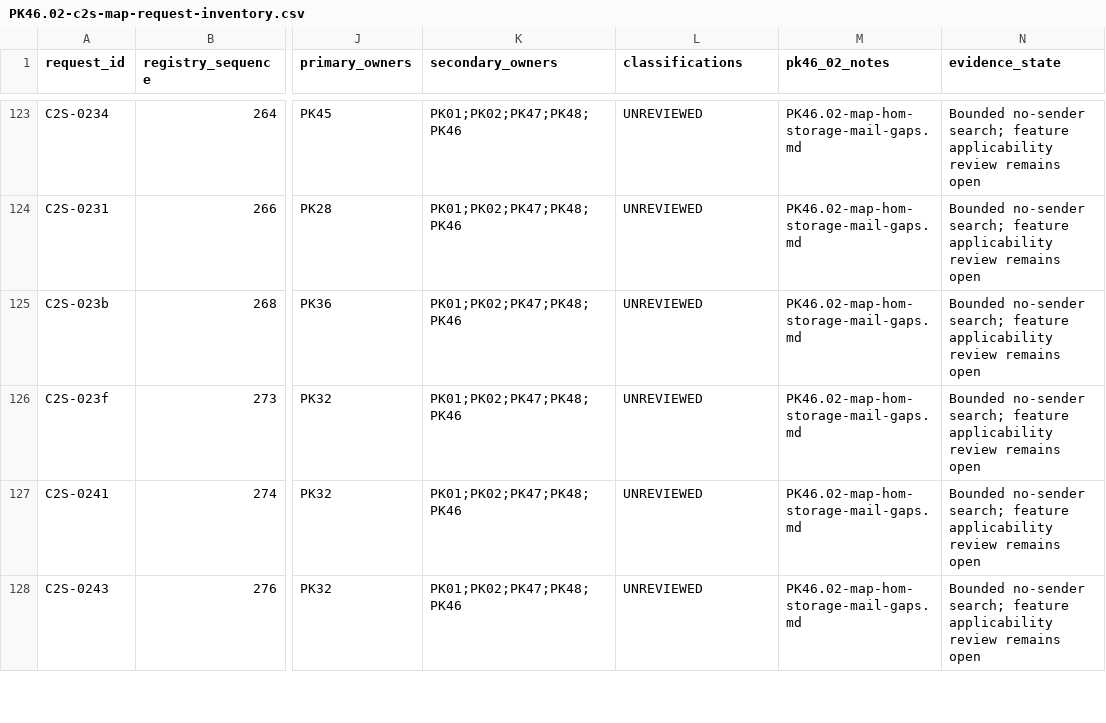
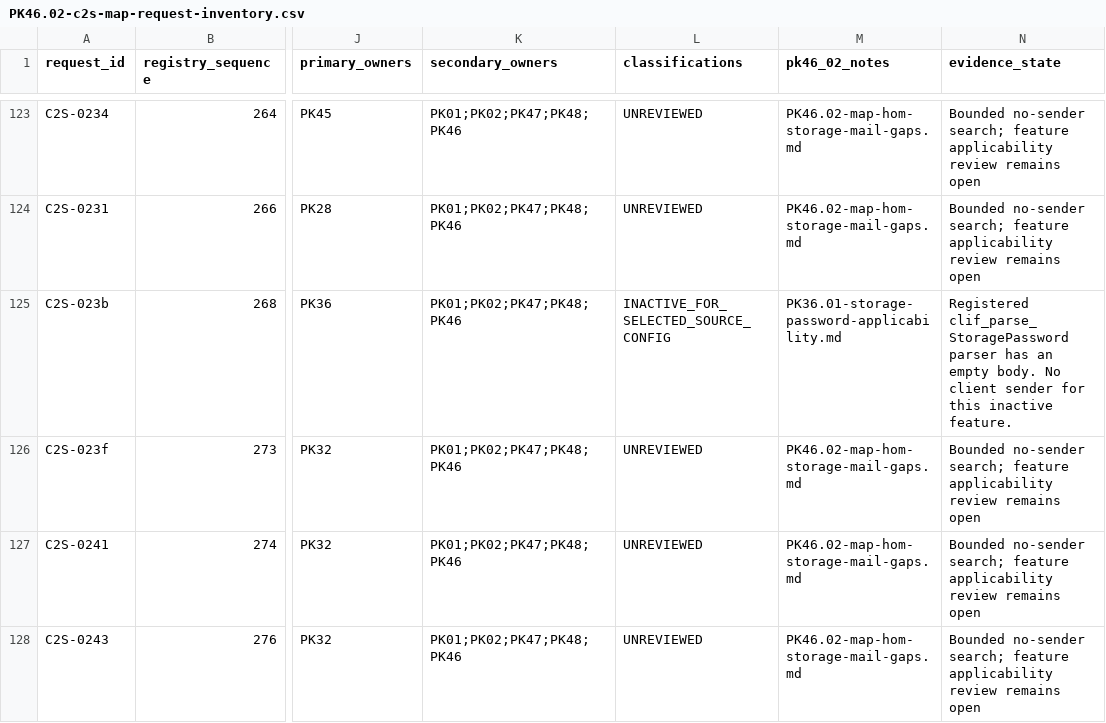
Before and after one commit to Sziadan/open-midgard, a CSV file: docs/packets/evidence/PK46.02-c2s-map-request-inventory.csv, drawn as a sheet; only a part is shown, gaps mark what is left out; the diff names each change by its address in the sheet, - before the commit and + after, or states it on an @@ line.

```diff
--- a/docs/packets/evidence/PK46.02-c2s-map-request-inventory.csv
+++ b/docs/packets/evidence/PK46.02-c2s-map-request-inventory.csv
-L125 (classifications): UNREVIEWED
+L125 (classifications): INACTIVE_FOR_SELECTED_SOURCE_CONFIG
-M125 (pk46_02_notes): PK46.02-map-hom-storage-mail-gaps.md
+M125 (pk46_02_notes): PK36.01-storage-password-applicability.md
-N125 (evidence_state): Bounded no-sender search; feature applicability review remains open
+N125 (evidence_state): Registered clif_parse_StoragePassword parser has an empty body. No client sender for this inactive feature.
```
Also changed, not shown: docs/packets/coverage.csv, docs/packets/evidence/PK47.02.001-discovery-reconciliation.csv, 7 other files.
